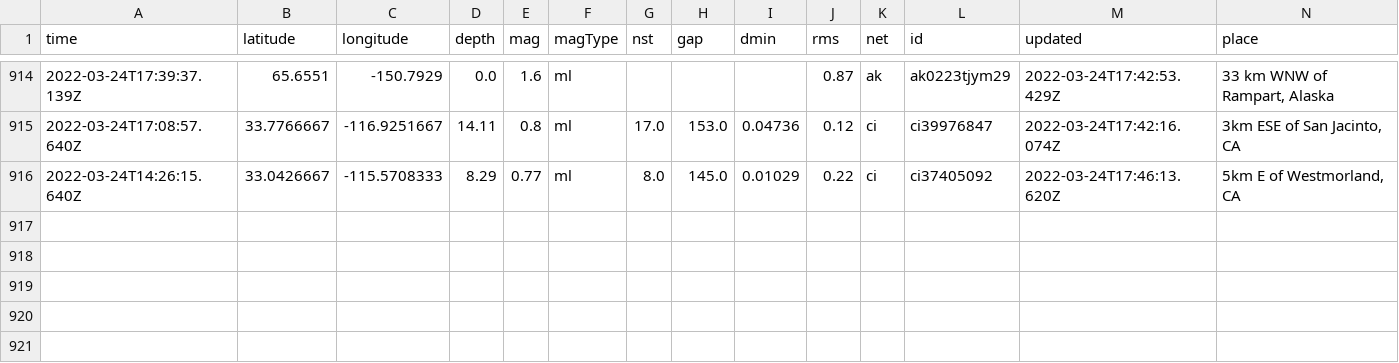
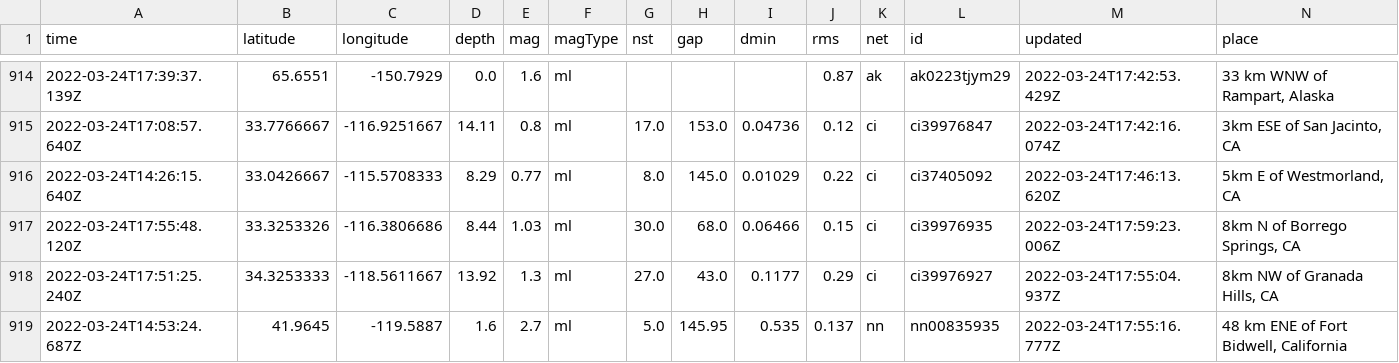
Before and after one commit to pbock/nicar22-github-actions, a CSV file: usgs_main.csv, drawn as a sheet; only a part is shown, gaps mark what is left out; rows hold the shown columns only; the diff names each change by its address in the sheet, - before the commit and + after, or states it on an @@ line.

```diff
--- a/usgs_main.csv
+++ b/usgs_main.csv
+row 917: 2022-03-24T17:55:48.120Z | 33.3253326 | -116.3806686 | 8.44 | 1.03 | ml | 30.0 | 68.0 | 0.06466 | 0.15 | ci | ci39976935 | 2022-03-24T17:59:23.006Z | 8km N of Borrego Springs, CA
+row 918: 2022-03-24T17:51:25.240Z | 34.3253333 | -118.5611667 | 13.92 | 1.3 | ml | 27.0 | 43.0 | 0.1177 | 0.29 | ci | ci39976927 | 2022-03-24T17:55:04.937Z | 8km NW of Granada Hills, CA
+row 919: 2022-03-24T14:53:24.687Z | 41.9645 | -119.5887 | 1.6 | 2.7 | ml | 5.0 | 145.95 | 0.535 | 0.137 | nn | nn00835935 | 2022-03-24T17:55:16.777Z | 48 km ENE of Fort Bidwell, California
```
Also changed, not shown: usgs_current.csv.
